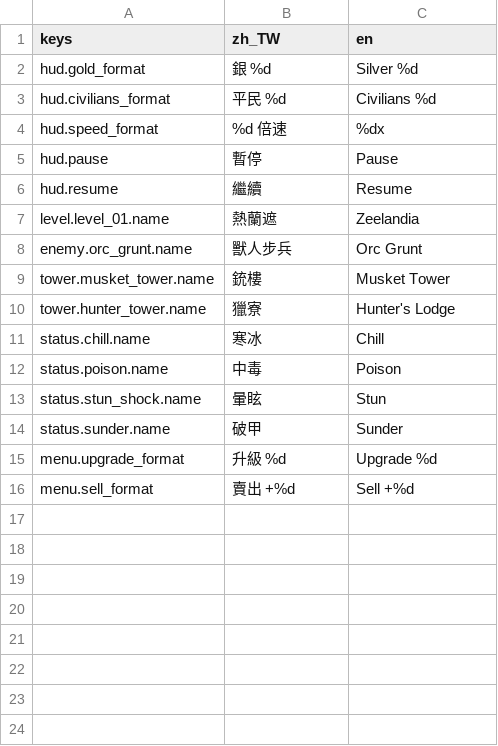
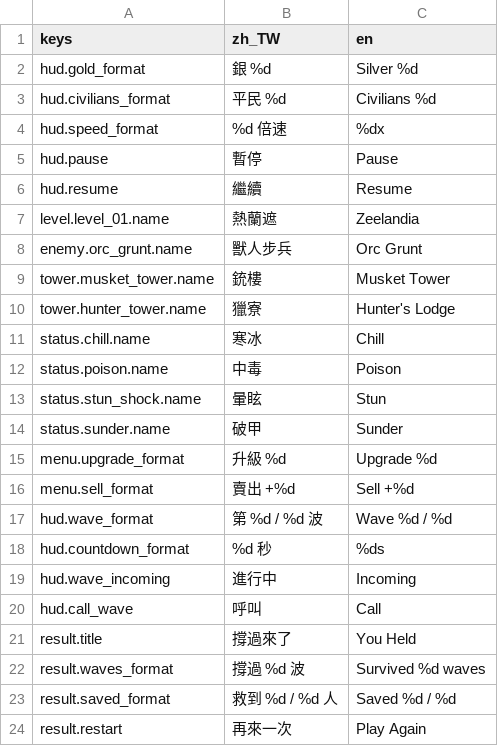
Before and after one commit to yinyaoqing/guardians_of_formosa, a CSV file: i18n/strings.csv, drawn as a sheet; the diff names each change by its address in the sheet, - before the commit and + after, or states it on an @@ line.

```diff
--- a/i18n/strings.csv
+++ b/i18n/strings.csv
+row 17: hud.wave_format | 第 %d / %d 波 | Wave %d / %d
+row 18: hud.countdown_format | %d 秒 | %ds
+row 19: hud.wave_incoming | 進行中 | Incoming
+row 20: hud.call_wave | 呼叫 | Call
+row 21: result.title | 撐過來了 | You Held
+row 22: result.waves_format | 撐過 %d 波 | Survived %d waves
+row 23: result.saved_format | 救到 %d / %d 人 | Saved %d / %d
+row 24: result.restart | 再來一次 | Play Again
```
Also changed, not shown: 6 other files.
